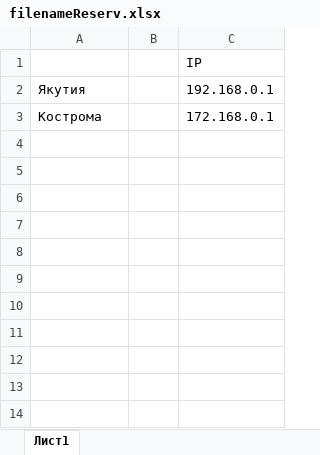
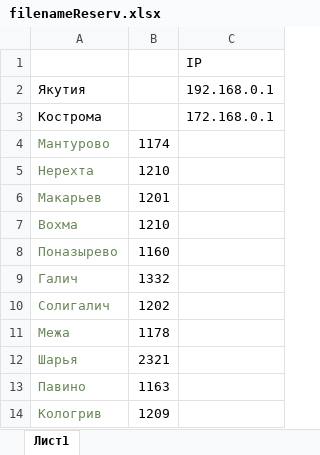
Before and after one commit to Dima234Ko/Network3, an Excel workbook: filenameReserv.xlsx, sheet Лист1, drawn as a sheet; values as stored, in another font and other column widths than the file's, no borders; the diff names each change by its address in the sheet, - before the commit and + after, or states it on an @@ line.

```diff
--- a/filenameReserv.xlsx (sheet Лист1)
+++ b/filenameReserv.xlsx (sheet Лист1)
+row 4: Мантурово | 1174
+row 5: Нерехта | 1210
+row 6: Макарьев | 1201
+row 7: Вохма | 1210
+row 8: Поназырево | 1160
+row 9: Галич | 1332
+row 10: Солигалич | 1202
+row 11: Межа | 1178
+row 12: Шарья | 2321
+row 13: Павино | 1163
+row 14: Кологрив | 1209
```
Also changed, not shown: 6 other files.
